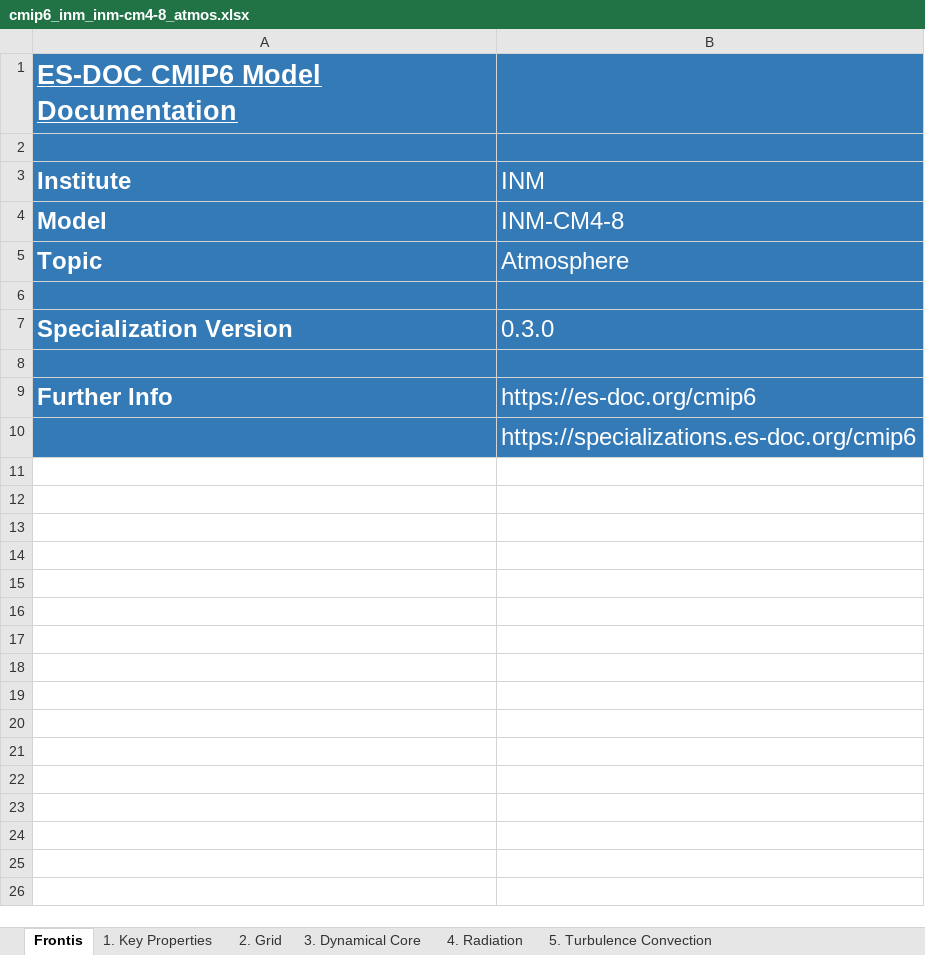
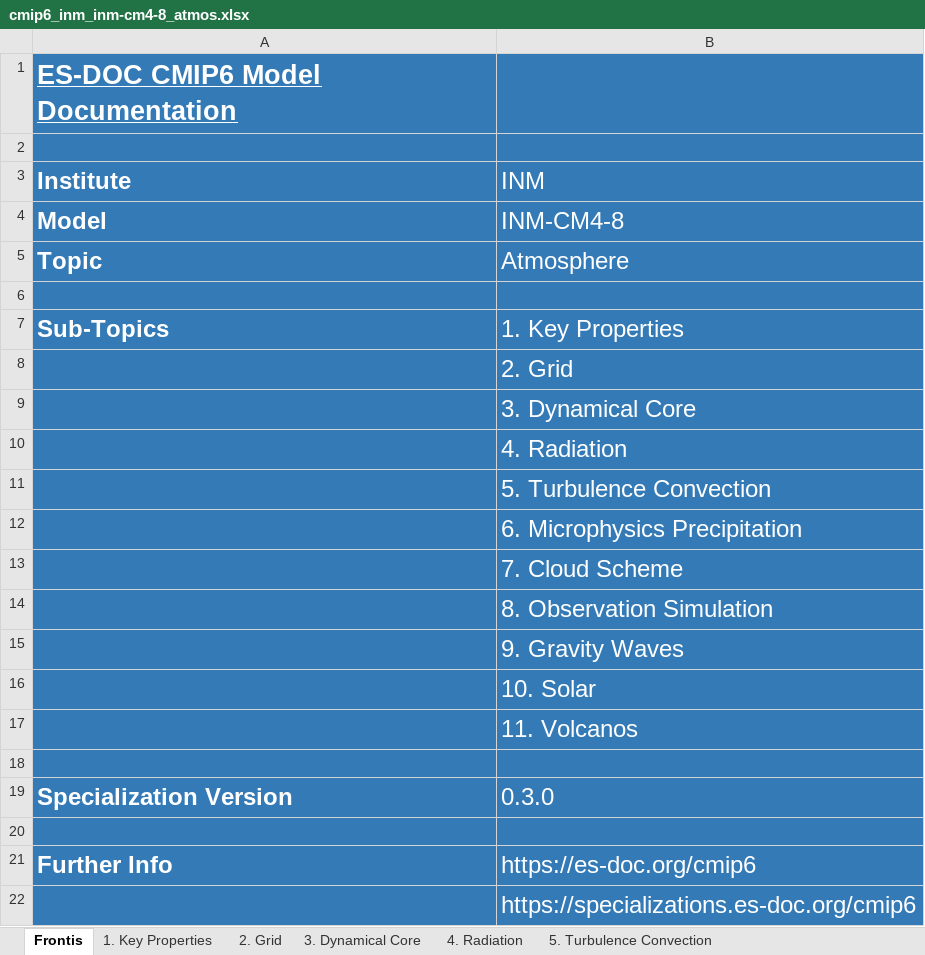
Before and after one commit to ES-DOC-INSTITUTIONAL/inm, an Excel workbook: cmip6/models/inm-cm4-8/cmip6_inm_inm-cm4-8_atmos.xlsx, sheet Frontis, drawn as a sheet; values as stored, in another font and other column widths than the file's, no borders; the diff names each change by its address in the sheet, - before the commit and + after, or states it on an @@ line.

```diff
--- a/cmip6/models/inm-cm4-8/cmip6_inm_inm-cm4-8_atmos.xlsx (sheet Frontis)
+++ b/cmip6/models/inm-cm4-8/cmip6_inm_inm-cm4-8_atmos.xlsx (sheet Frontis)
+row 7: Sub-Topics | 1. Key Properties
+row 8:  | 2. Grid
+row 9:  | 3. Dynamical Core
+row 10:  | 4. Radiation
+row 11:  | 5. Turbulence Convection
+row 12:  | 6. Microphysics Precipitation
+row 13:  | 7. Cloud Scheme
+row 14:  | 8. Observation Simulation
+row 15:  | 9. Gravity Waves
+row 16:  | 10. Solar
+row 17:  | 11. Volcanos
+row 18: (empty)
```
Also changed, not shown: cmip6/models/inm-cm4-8/cmip6_inm_inm-cm4-8_land.xlsx, cmip6/models/inm-cm5-0/cmip6_inm_inm-cm5-0_atmos.xlsx, 33 other files.
